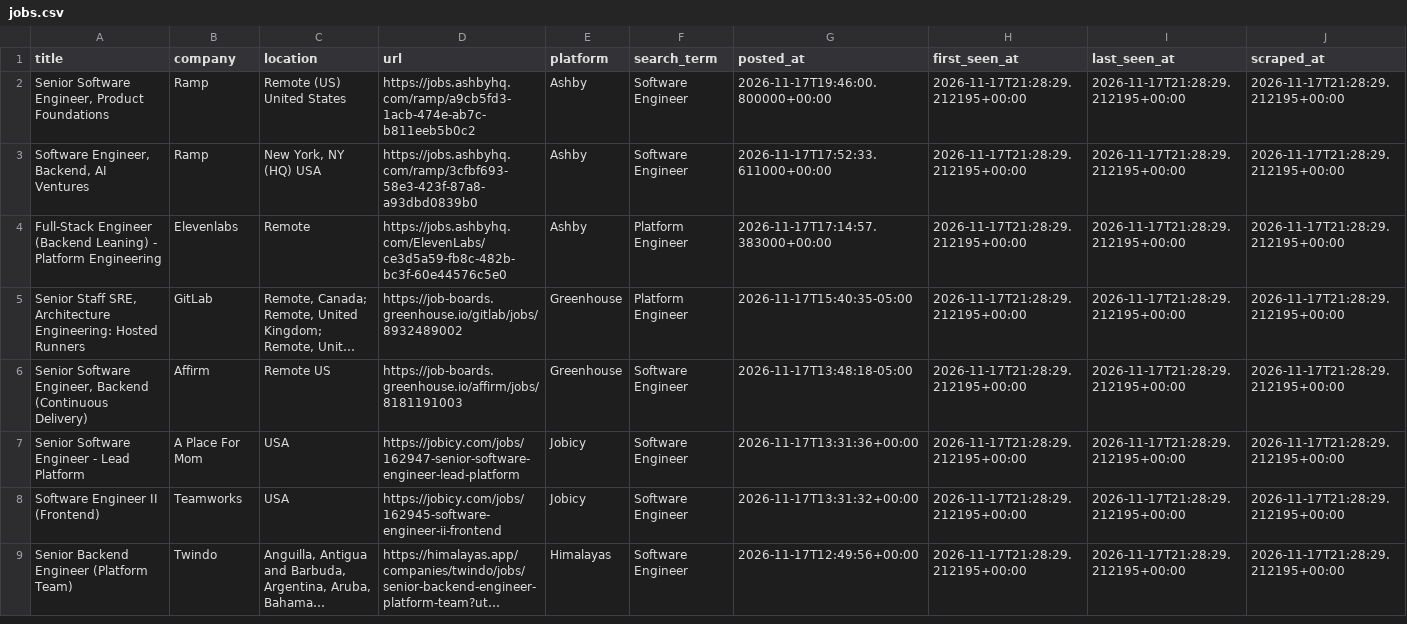
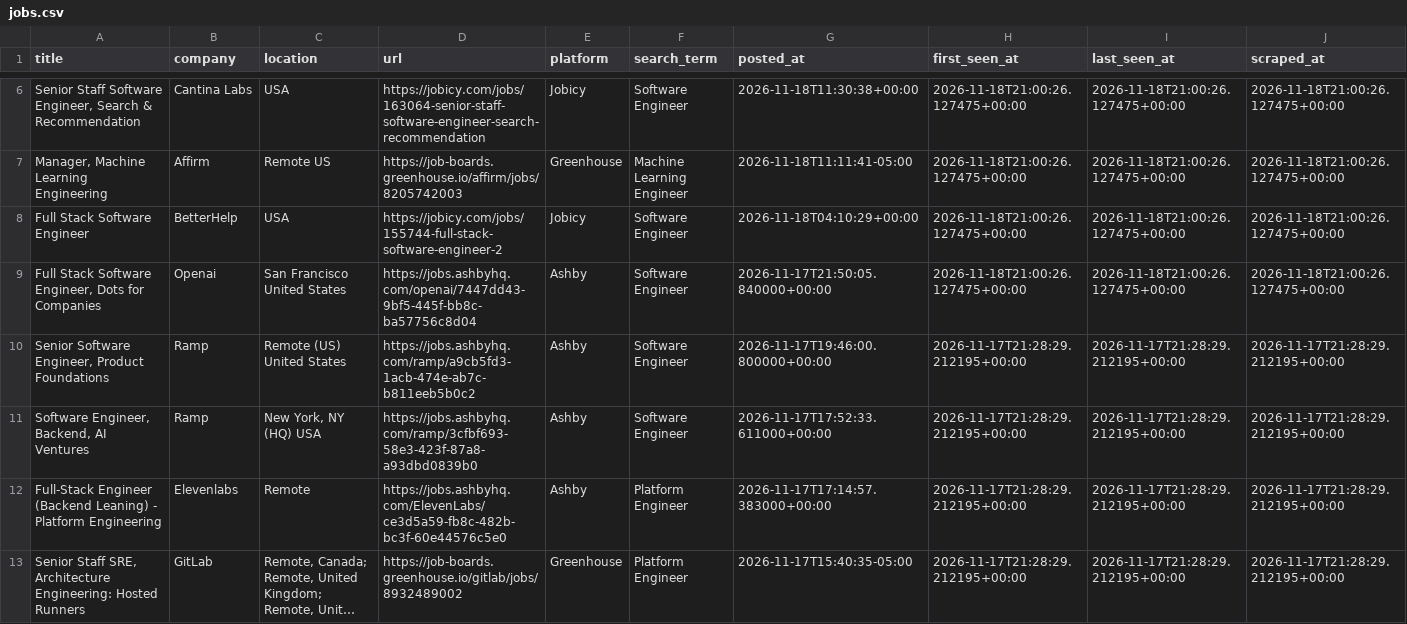
Before and after one commit to SAHAJ-BHADJA/job_boards, a CSV file: data/jobs.csv, drawn as a sheet; only a part is shown, gaps mark what is left out; the shorter side is filled out with more unchanged rows; long unchanged cells end in …; the diff covers the shown part only.

```diff
--- a/data/jobs.csv
+++ b/data/jobs.csv
@@ -2 +6,5 @@ title,company,location,url,platform,search_term,posted_at,first_seen_at,last_see
+"Senior Staff Software Engineer, Search & Recommendation",Cantina Labs,USA,https://jobicy.com/jobs/163064-senior-staff-software-engineer-search-recommendation,Jobicy,Software Engineer,2026-11-18T11:30:38+00:00,2026-11-18T21:00:26.127475+00:00,2026-11-18T21:00:26.127475+00:00,2026-11-18T21:00:26.127475+00:00
+"Manager, Machine Learning Engineering",Affirm,Remote US,https://job-boards.greenhouse.io/affirm/jobs/8205742003,Greenhouse,Machine Learning Engineer,2026-11-18T11:11:41-05:00,2026-11-18T21:00:26.127475+00:00,2026-11-18T21:00:26.127475+00:00,2026-11-18T21:00:26.127475+00:00
+Full Stack Software Engineer,BetterHelp,USA,https://jobicy.com/jobs/155744-full-stack-software-engineer-2,Jobicy,Software Engineer,2026-11-18T04:10:29+00:00,2026-11-18T21:00:26.127475+00:00,2026-11-18T21:00:26.127475+00:00,2026-11-18T21:00:26.127475+00:00
+"Full Stack Software Engineer, Dots for Companies",Openai,San Francisco United States,https://jobs.ashbyhq.com/openai/7447dd43-9bf5-445f-bb8c-ba57756c8d04,Ashby,Software Engineer,2026-11-17T21:50:05.840000+00:00,2026-11-18T21:00:26.127475+00:00,2026-11-18T21:00:26.127475+00:00,2026-11-18T21:00:26.127475+00:00
 "Senior Software Engineer, Product Foundations",Ramp,Remote (US) United States,https://jobs.ashbyhq.com/ramp/a9cb5fd3-1acb-474e-ab7c-b811eeb5b0c2,Ashby,Software Engineer,2026-11-17T19:46:00.800000+00:00,2026-11-17T21:28:29.212195+00:00,2026-11-17T21:28:29.212195+00:00,2026-11-17T21:28:29.212195+00:00
```
Also changed, not shown: 4 added rows, 16 moved rows and 2 edited cells elsewhere in this file.
